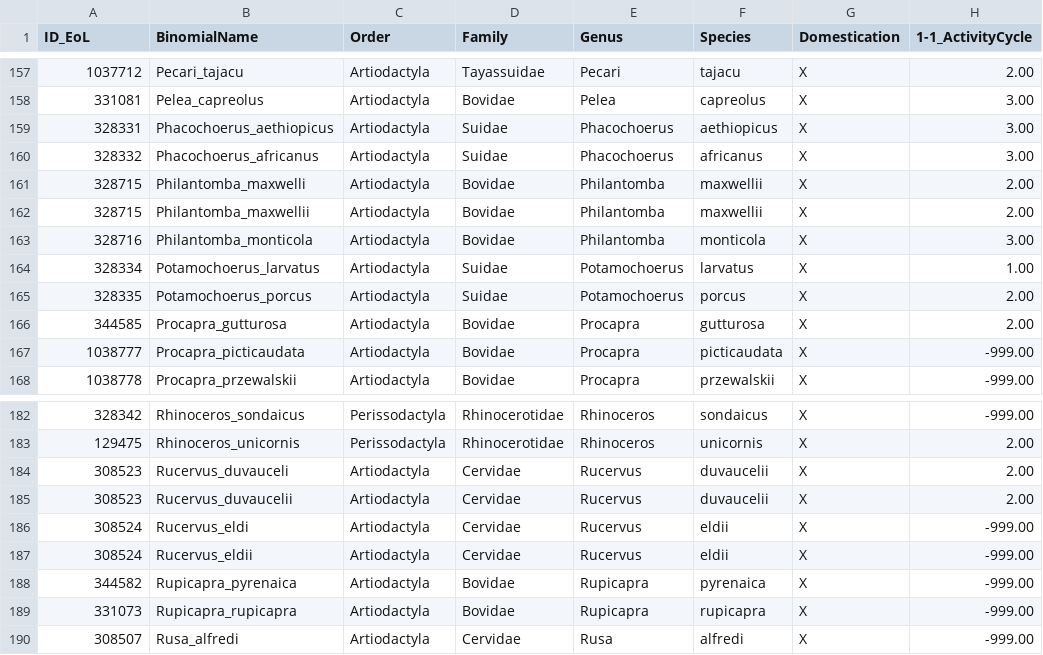
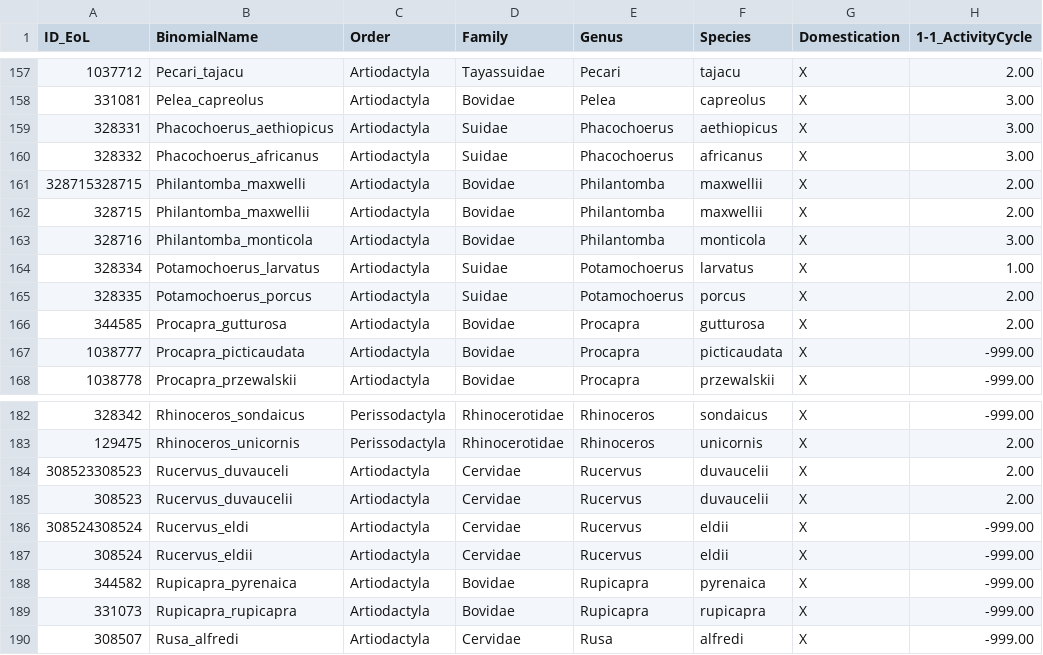
Before and after one commit to naturalis/trait-organismal-ungulates, a CSV file: data/CSV/ungulatesTraits.csv, drawn as a sheet; only a part is shown, gaps mark what is left out; the diff names each change by its address in the sheet, - before the commit and + after, or states it on an @@ line.

```diff
--- a/data/CSV/ungulatesTraits.csv
+++ b/data/CSV/ungulatesTraits.csv
-A161 (ID_EoL): 328715
+A161 (ID_EoL): 328715328715
-A184 (ID_EoL): 308523
+A184 (ID_EoL): 308523308523
-A186 (ID_EoL): 308524
+A186 (ID_EoL): 308524308524
```
Also changed, not shown: 5 other files.
